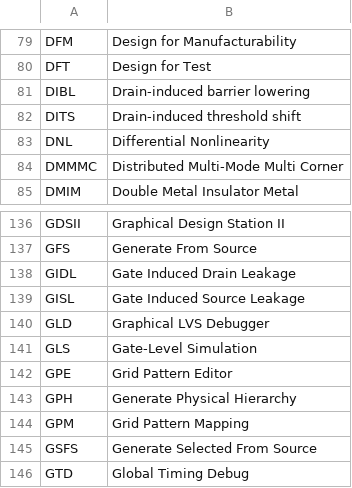
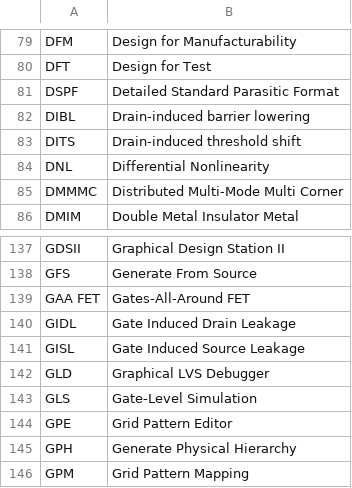
Before and after one commit to mschweikardt/eda-acronyms, a CSV file: acronyms.csv, drawn as a sheet; only a part is shown, gaps mark what is left out; the shorter side is filled out with more unchanged rows.

Commit message:
GAA and DSPF

```diff
--- a/acronyms.csv
+++ b/acronyms.csv
@@ -80,2 +80,3 @@ DFM,"Design for Manufacturability"
 DFT,"Design for Test"
+DSPF,"Detailed Standard Parasitic Format"
 DIBL,"Drain-induced barrier lowering"
@@ -137,2 +138,3 @@ GDSII,"Graphical Design Station II"
 GFS,"Generate From Source"
+GAA FET,"Gates-All-Around FET"
 GIDL,"Gate Induced Drain Leakage"
```
Also changed, not shown: 11 other files.
